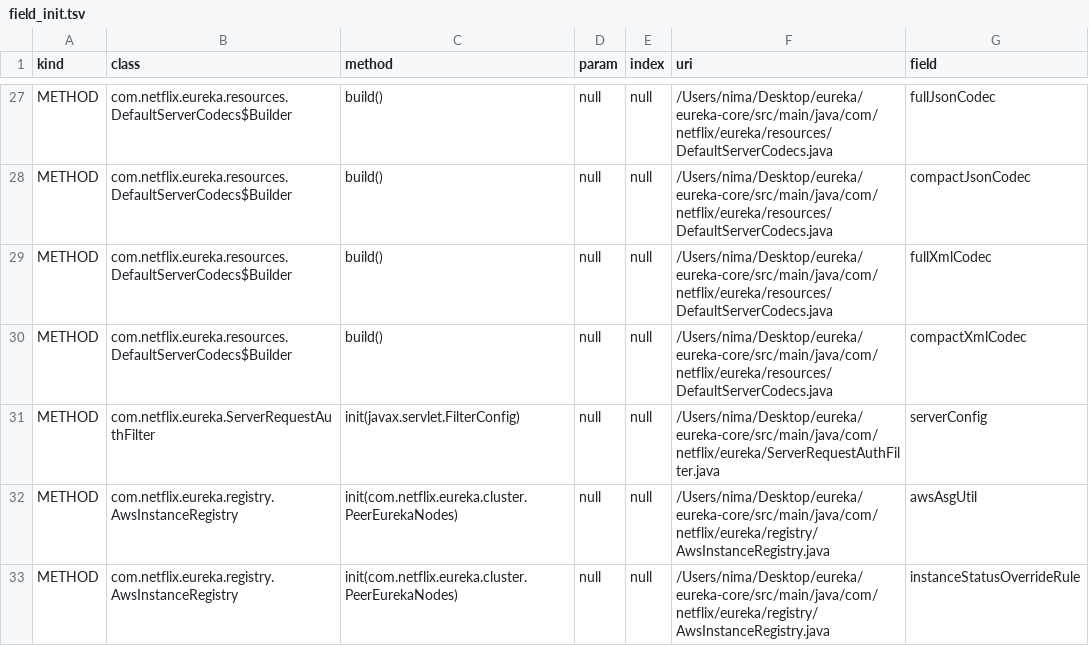
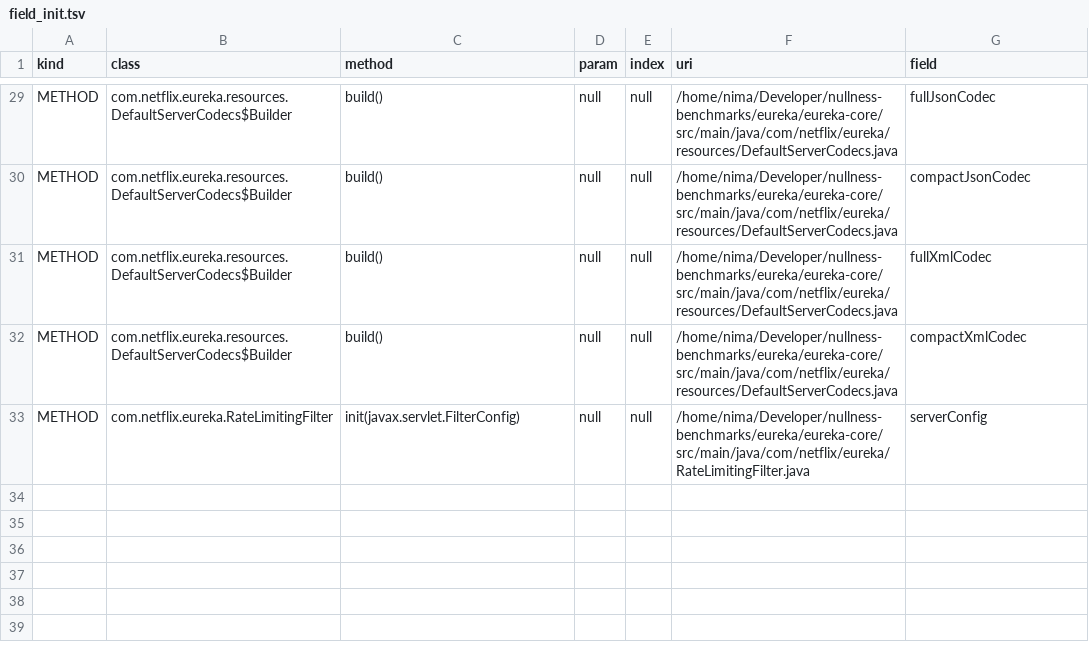
Before and after one commit to nimakarimipour/eureka, a TSV file: annotator-out/0/field_init.tsv, drawn as a sheet; only a part is shown, gaps mark what is left out; removed rows and columns are numbered as before the commit, all else as after; the diff covers the shown part only; the diff names each change by its address in the sheet, - before the commit and + after, or states it on an @@ line.

```diff
--- a/annotator-out/0/field_init.tsv
+++ b/annotator-out/0/field_init.tsv
-F29:F32 (uri): /Users/nima/Desktop/eureka/eureka-core/src/main/java/com/netflix/eureka/resources/DefaultServerCodecs.java
+F29:F32 (uri): /home/nima/Developer/nullness-benchmarks/eureka/eureka-core/src/main/java/com/netflix/eureka/resources/DefaultServerCodecs.java
-B33 (class): com.netflix.eureka.ServerRequestAuthFilter
+B33 (class): com.netflix.eureka.RateLimitingFilter
-F33 (uri): /Users/nima/Desktop/eureka/eureka-core/src/main/java/com/netflix/eureka/ServerRequestAuthFilter.java
+F33 (uri): /home/nima/Developer/nullness-benchmarks/eureka/eureka-core/src/main/java/com/netflix/eureka/RateLimitingFilter.java
-row 32: METHOD | com.netflix.eureka.registry.AwsInstanceRegistry | init(com.netflix.eureka.cluster.PeerEurekaNodes) | null | null | /Users/nima/Desktop/eureka/eureka-core/src/main/java/com/netflix/eureka/registry/AwsInstanceRegistry.java | awsAsgUtil
-row 33: METHOD | com.netflix.eureka.registry.AwsInstanceRegistry | init(com.netflix.eureka.cluster.PeerEurekaNodes) | null | null | /Users/nima/Desktop/eureka/eureka-core/src/main/java/com/netflix/eureka/registry/AwsInstanceRegistry.java | instanceStatusOverrideRule
```
Also changed, not shown: 3 added rows, 1 removed row and 27 edited cells elsewhere in this file, annotator-out/0/class_records.tsv, annotator-out/0/errors.tsv, 11 other files.
